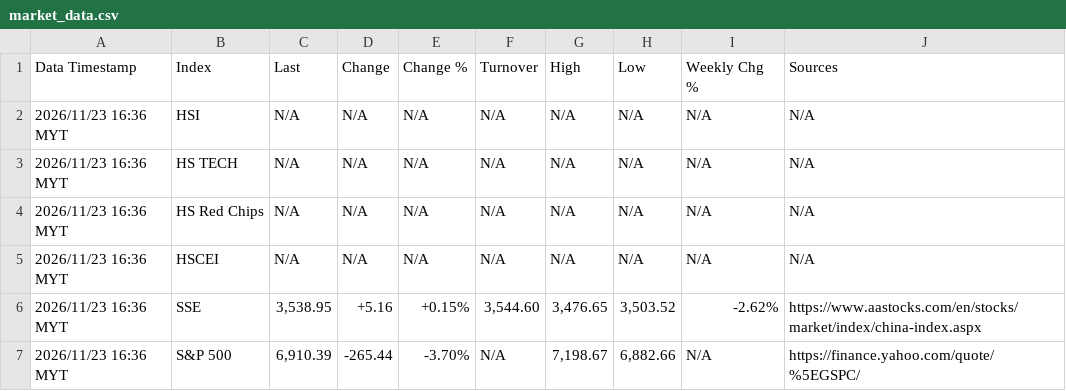
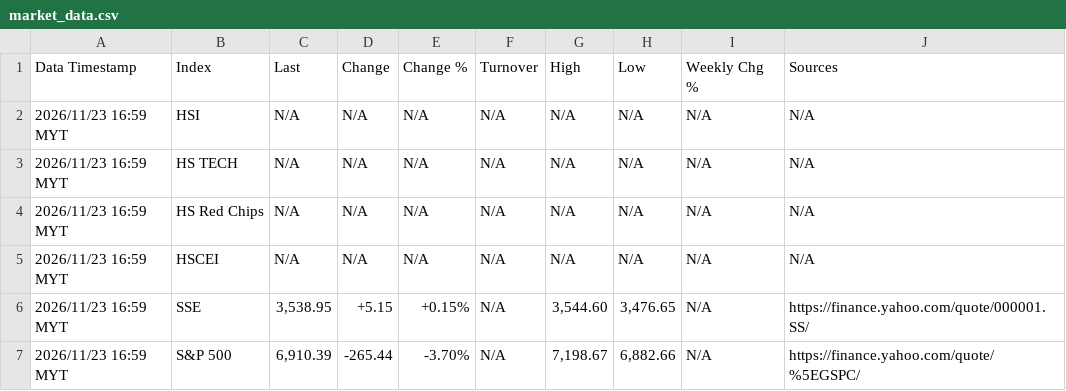
Before and after one commit to pupu11967/market-data-agent, a CSV file: market_data.csv, drawn as a sheet.

```diff
--- a/market_data.csv
+++ b/market_data.csv
@@ -1,7 +1,7 @@
 Data Timestamp,Index,Last,Change,Change %,Turnover,High,Low,Weekly Chg %,Sources
-2026/11/23 16:36 MYT,HSI,N/A,N/A,N/A,N/A,N/A,N/A,N/A,N/A
-2026/11/23 16:36 MYT,HS TECH,N/A,N/A,N/A,N/A,N/A,N/A,N/A,N/A
-2026/11/23 16:36 MYT,HS Red Chips,N/A,N/A,N/A,N/A,N/A,N/A,N/A,N/A
-2026/11/23 16:36 MYT,HSCEI,N/A,N/A,N/A,N/A,N/A,N/A,N/A,N/A
-2026/11/23 16:36 MYT,SSE,"3,538.95",+5.16,+0.15%,"3,544.60","3,476.65","3,503.52",-2.62%,https://www.aastocks.com/en/stocks/market/index/china-index.aspx
-2026/11/23 16:36 MYT,S&P 500,"6,910.39",-265.44,-3.70%,N/A,"7,198.67","6,882.66",N/A,https://finance.yahoo.com/quote/%5EGSPC/
+2026/11/23 16:59 MYT,HSI,N/A,N/A,N/A,N/A,N/A,N/A,N/A,N/A
+2026/11/23 16:59 MYT,HS TECH,N/A,N/A,N/A,N/A,N/A,N/A,N/A,N/A
+2026/11/23 16:59 MYT,HS Red Chips,N/A,N/A,N/A,N/A,N/A,N/A,N/A,N/A
+2026/11/23 16:59 MYT,HSCEI,N/A,N/A,N/A,N/A,N/A,N/A,N/A,N/A
+2026/11/23 16:59 MYT,SSE,"3,538.95",+5.15,+0.15%,N/A,"3,544.60","3,476.65",N/A,https://finance.yahoo.com/quote/000001.SS/
+2026/11/23 16:59 MYT,S&P 500,"6,910.39",-265.44,-3.70%,N/A,"7,198.67","6,882.66",N/A,https://finance.yahoo.com/quote/%5EGSPC/
```
